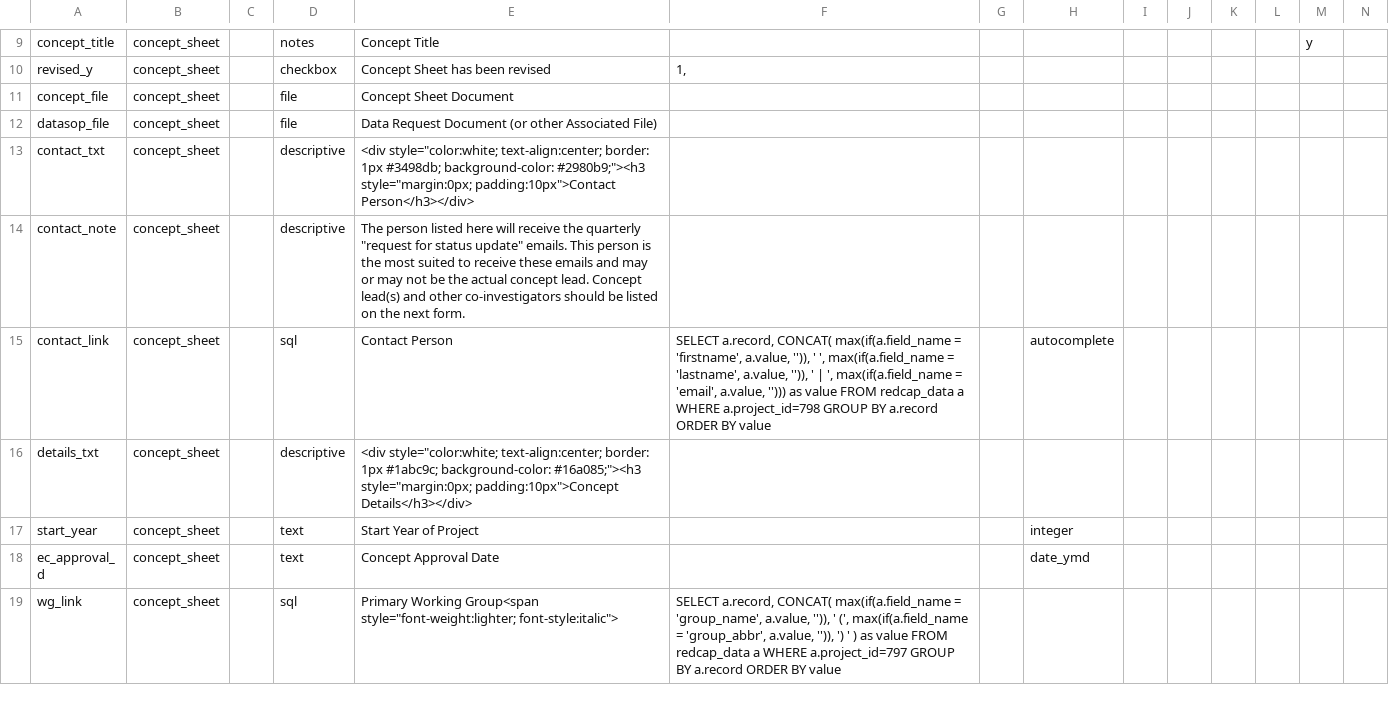
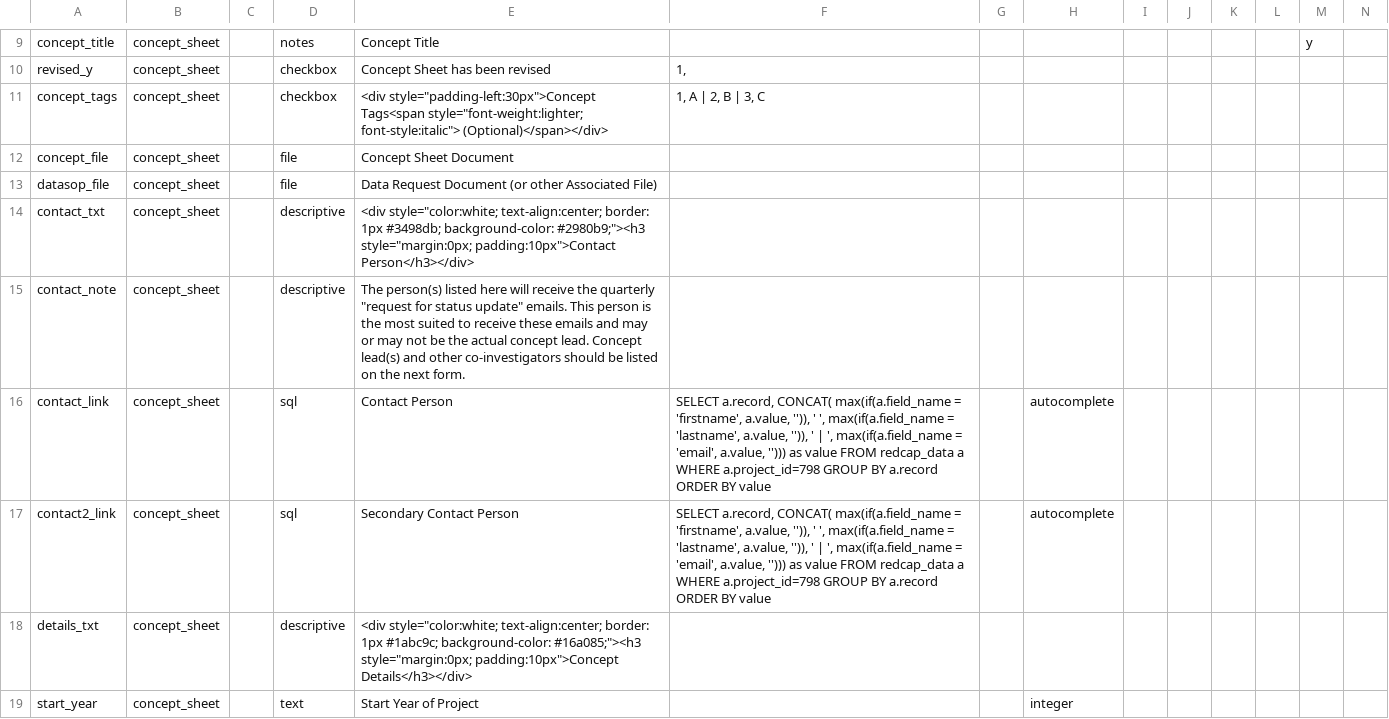
Before and after one commit to vanderbilt-redcap/harmonist-hub, a CSV file: csv/HARMONIST.csv, drawn as a sheet; only a part is shown, gaps mark what is left out; the shorter side is filled out with more unchanged rows; addresses are those after the commit; rows hold the shown columns only; the diff names each change by its address in the sheet, - before the commit and + after, or states it on an @@ line.

Commit message:
Updated Data Dictionary. Added a new SQL

```diff
--- a/csv/HARMONIST.csv
+++ b/csv/HARMONIST.csv
+row 11: concept_tags | concept_sheet |  | checkbox | <div style="padding-left:30px">Concept Tags<span style="font-weight:lighter; font-style:italic"> (Optional)</span></div> | 1, A | 2, B | 3, C
-E15: The person listed here…
+E15: The person(s) listed here…
+row 17: contact2_link | concept_sheet |  | sql | Secondary Contact Person | SELECT a.record, CONCAT( max(if(a.field_name = 'firstname', a.value, '')), ' ', max(if(a.field_name = 'lastname', a.value, '')), ' | ', max(if(a.field_name = 'email', a.value, ''))) as value FROM redcap_data a WHERE a.project_id=798 GROUP BY a.record ORDER BY value |  | autocomplete
```
Also changed, not shown: 1 other file.
